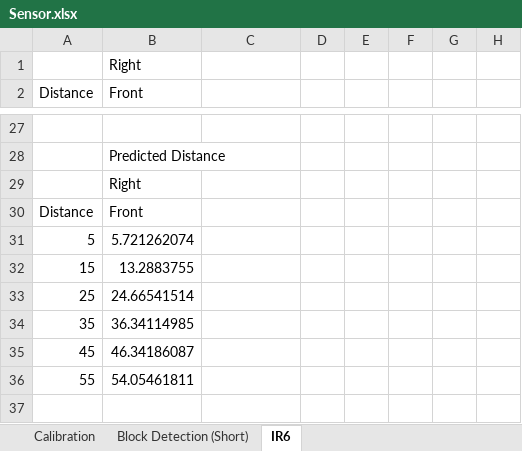
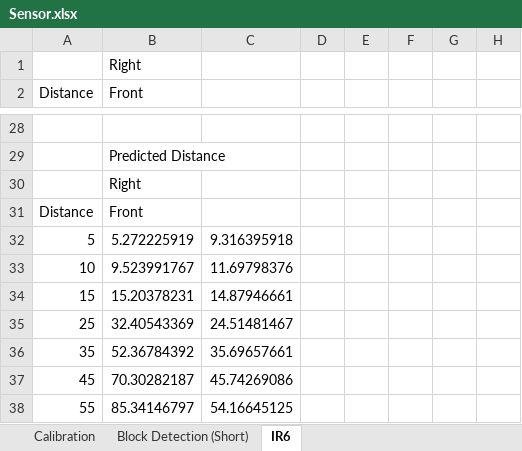
Before and after one commit to Brabalawuka/CE3004-MDP-ARDUINO, an Excel workbook: Sensor.xlsx, sheet IR6, drawn as a sheet; only a part is shown, gaps mark what is left out; values as stored, in another font and other column widths than the file's, no borders; addresses are those after the commit; the diff covers the shown part only; the diff names each change by its address in the sheet, - before the commit and + after, or states it on an @@ line.

```diff
--- a/Sensor.xlsx (sheet IR6)
+++ b/Sensor.xlsx (sheet IR6)
-B32 (Front): 5.721262074
+B32 (Front): 5.272225919
-C32: (empty)
+C32: 9.316395918
+row 33: 10 | 9.523991767 | 11.69798376
-B34 (Front): 13.2883755
+B34 (Front): 15.20378231
-C34: (empty)
+C34: 14.87946661
-B35 (Front): 24.66541514
+B35 (Front): 32.40543369
-C35: (empty)
+C35: 24.51481467
-B36 (Front): 36.34114985
+B36 (Front): 52.36784392
-C36: (empty)
+C36: 35.69657661
-B37 (Front): 46.34186087
+B37 (Front): 70.30282187
-C37: (empty)
+C37: 45.74269086
-B38 (Front): 54.05461811
+B38 (Front): 85.34146797
-C38: (empty)
+C38: 54.16645125
```
Also changed, not shown: 8 added rows, 7 removed rows and 15 edited cells elsewhere in this sheet, sheet Block Detection (Short), sheet Calibration, formulas that keep their value, 3 other files.
